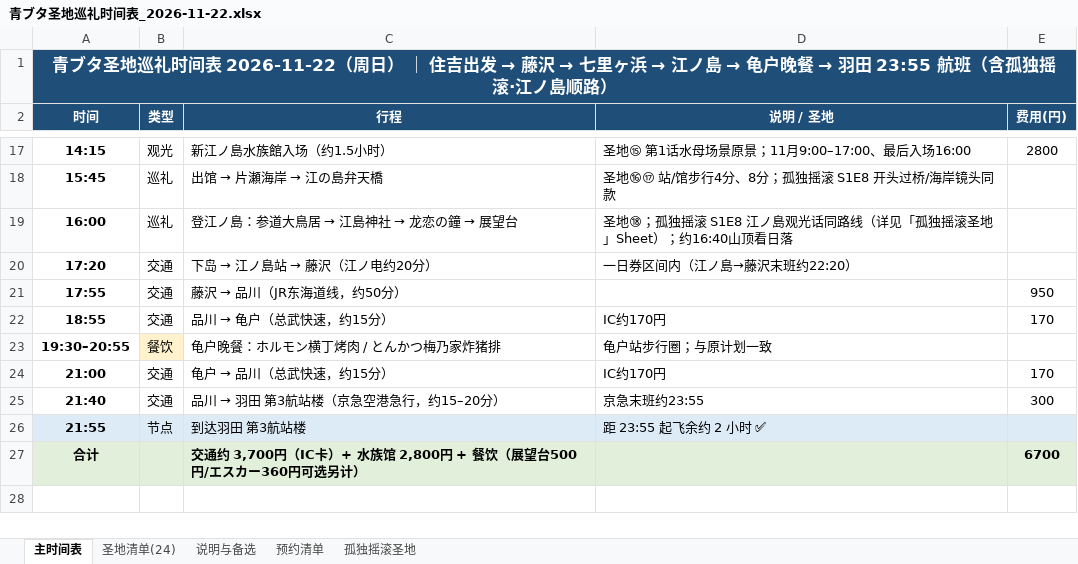
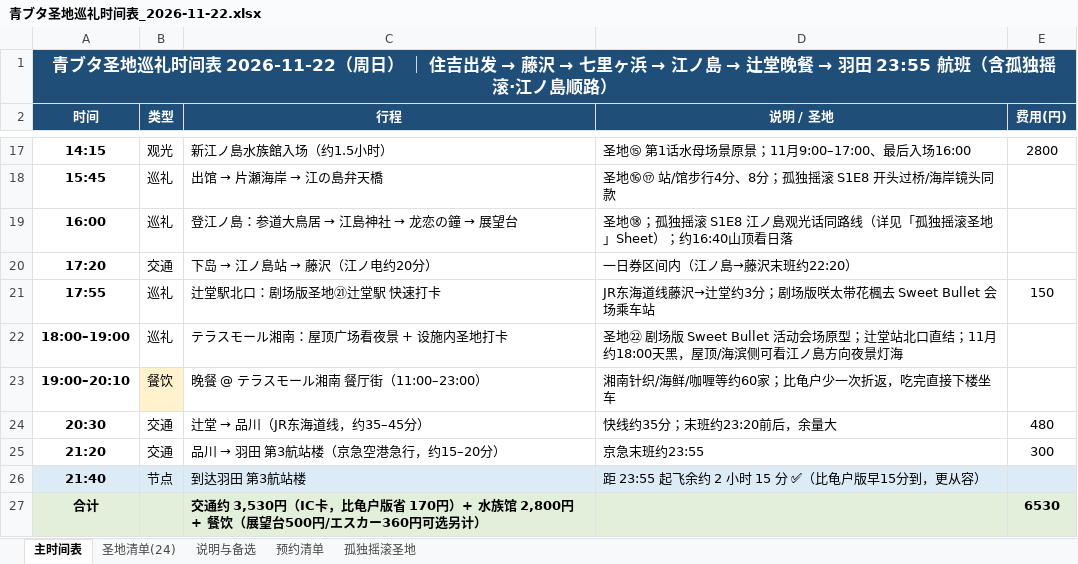
Before and after one commit to fhlm/pages, an Excel workbook: aobuta/青ブタ圣地巡礼时间表_2026-11-22.xlsx, sheet 主时间表, drawn as a sheet; only a part is shown, gaps mark what is left out; values as stored, in another font and other column widths than the file's, no borders; removed rows and columns are numbered as before the commit, all else as after; the diff names each change by its address in the sheet, - before the commit and + after, or states it on an @@ line.

Commit message:
data: sync aobuta xlsx to Tsujido itinerary (matches accdee3 page)

```diff
--- a/aobuta/青ブタ圣地巡礼时间表_2026-11-22.xlsx (sheet 主时间表)
+++ b/aobuta/青ブタ圣地巡礼时间表_2026-11-22.xlsx (sheet 主时间表)
@@ A1 (时间): …ノ島 → 龟户晚餐 →… → …ノ島 → 辻堂晚餐 →… @@
-B21 (类型): 交通
+B21 (类型): 巡礼
@@ C21 (行程): 藤沢 → 品川（JR东海道线，约50分） → 辻堂駅北口：剧场版圣地㉑辻堂駅 快速打卡 @@
-D21 (说明 / 圣地): (empty)
+D21 (说明 / 圣地): JR东海道线藤沢→辻堂约3分；剧场版咲太带花楓去 Sweet Bullet 会场乘车站
-E21 (费用(円)): 950
+E21 (费用(円)): 150
-row 22: 18:55 | 交通 | 品川 → 龟户（总武快速，约15分） | IC约170円 | 170
-row 23: 19:30–20:55 | 餐饮 | 龟户晚餐：ホルモン横丁烤肉 / とんかつ梅乃家炸猪排 | 龟户站步行圈；与原计划一致
-row 24: 21:00 | 交通 | 龟户 → 品川（总武快速，约15分） | IC约170円 | 170
+row 22: 18:00–19:00 | 巡礼 | テラスモール湘南：屋顶广场看夜景 + 设施内圣地打卡 | 圣地㉒ 剧场版 Sweet Bullet 活动会场原型；辻堂站北口直结；11月约18:00天黑，屋顶/海滨侧可看江ノ島方向夜景灯海
+row 23: 19:00–20:10 | 餐饮 | 晚餐 @ テラスモール湘南 餐厅街（11:00–23:00） | 湘南针织/海鲜/咖喱等约60家；比龟户少一次折返，吃完直接下楼坐车
+row 24: 20:30 | 交通 | 辻堂 → 品川（JR东海道线，约35–45分） | 快线约35分；末班约23:20前后，余量大 | 480
-A25 (时间): 21:40
+A25 (时间): 21:20
-A26 (时间): 21:55
+A26 (时间): 21:40
-D26 (说明 / 圣地): 距 23:55 起飞余约 2 小时 ✅
+D26 (说明 / 圣地): 距 23:55 起飞余约 2 小时 15 分 ✅（比龟户版早15分到，更从容）
-C27 (行程): 交通约 3,700円（IC卡）+ 水族…
+C27 (行程): 交通约 3,530円（IC卡，比龟户版省 170円）+ 水族…
-E27 (费用(円)): 6700
+E27 (费用(円)): 6530
```
Also changed, not shown: sheet 说明与备选, sheet 圣地清单(24), sheet 预约清单.
